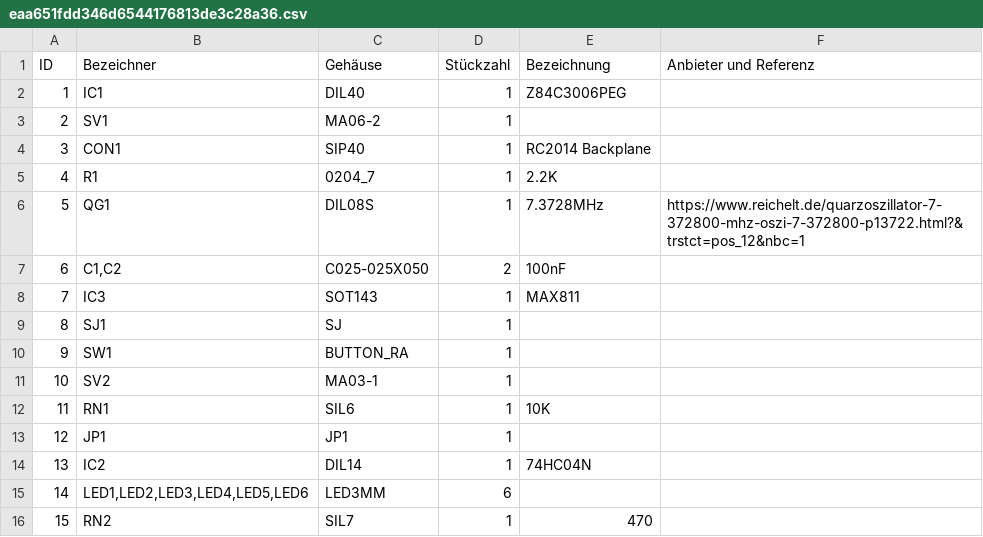
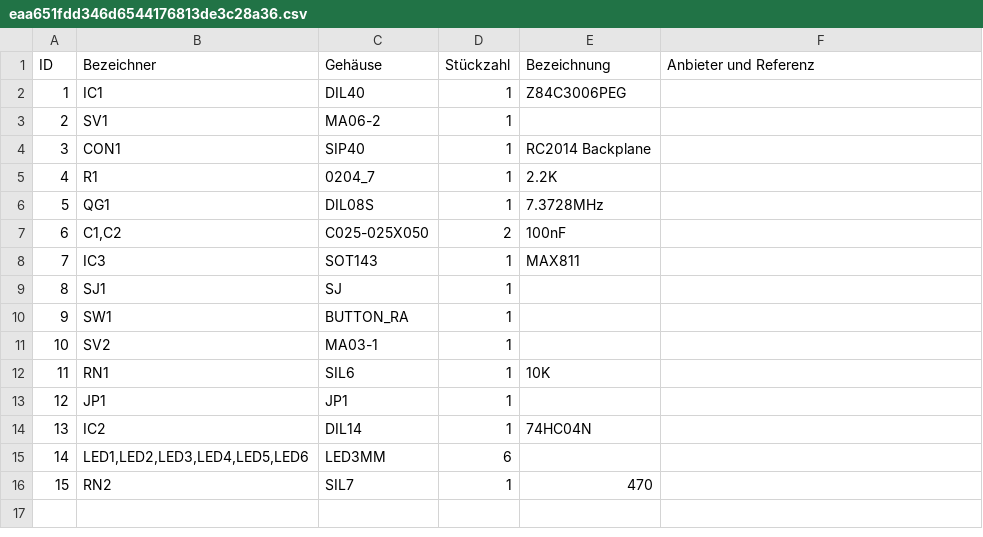
Before and after one commit to sgersing73/RC2014, a CSV file: Files/Hardware/RC2014 - Enhanced CPU Board/kicad/eaa651fdd346d6544176813de3c28a36.csv, drawn as a sheet.

Commit message:
Update eaa651fdd346d6544176813de3c28a36.csv

```diff
--- a/Files/Hardware/RC2014 - Enhanced CPU Board/kicad/eaa651fdd346d6544176813de3c28a36.csv
+++ b/Files/Hardware/RC2014 - Enhanced CPU Board/kicad/eaa651fdd346d6544176813de3c28a36.csv
@@ -5,3 +5,3 @@
 4,"R1","0204_7",1,"2.2K",,,
-5,"QG1","DIL08S",1,"7.3728MHz","https://www.reichelt.de/quarzoszillator-7-372800-mhz-oszi-7-372800-p13722.html?&trstct=pos_12&nbc=1",,
+5,"QG1","DIL08S",1,"7.3728MHz",,,
 6,"C1,C2","C025-025X050",2,"100nF",,,
```
